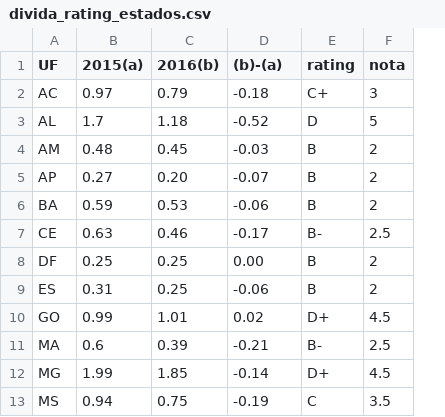
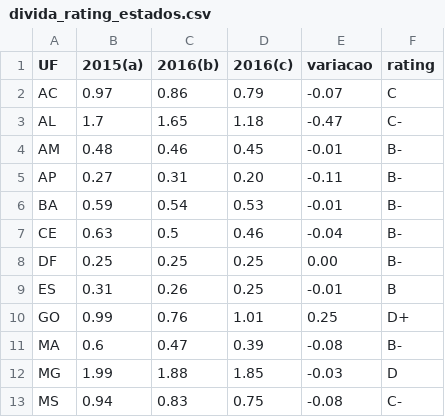
Before and after one commit to sergiospagnuolo/dados, a CSV file: economia/divida_rating_estados.csv, drawn as a sheet; only a part is shown; removed rows and columns are numbered as before the commit, all else as after; the diff covers the shown part only; the diff names each change by its address in the sheet, - before the commit and + after, or states it on an @@ line.

Commit message:
Update divida_rating_estados.csv

```diff
--- a/economia/divida_rating_estados.csv
+++ b/economia/divida_rating_estados.csv
+column E (variacao), rows 2-13: -0.07 | -0.47 | -0.01 | -0.11 | -0.01 | -0.04 | 0.00 | -0.01 | 0.25 | -0.08 | -0.03 | -0.08
-column F (nota), rows 2-13: 3 | 5 | 2 | 2 | 2 | 2.5 | 2 | 2 | 4.5 | 2.5 | 4.5 | 3.5
-D1: (b)-(a)
+D1: 2016(c)
-C2 (2016(b)): 0.79
+C2 (2016(b)): 0.86
-D2 (2016(c)): -0.18
+D2 (2016(c)): 0.79
-F2 (rating): C+
+F2 (rating): C
-C3 (2016(b)): 1.18
+C3 (2016(b)): 1.65
-D3 (2016(c)): -0.52
+D3 (2016(c)): 1.18
-F3 (rating): D
+F3 (rating): C-
-C4 (2016(b)): 0.45
+C4 (2016(b)): 0.46
-D4 (2016(c)): -0.03
+D4 (2016(c)): 0.45
-F4:F6 (rating): B
+F4:F6 (rating): B-
-C5 (2016(b)): 0.20
+C5 (2016(b)): 0.31
-D5 (2016(c)): -0.07
+D5 (2016(c)): 0.20
-C6 (2016(b)): 0.53
+C6 (2016(b)): 0.54
-D6 (2016(c)): -0.06
+D6 (2016(c)): 0.53
-C7 (2016(b)): 0.46
+C7 (2016(b)): 0.5
-D7 (2016(c)): -0.17
+D7 (2016(c)): 0.46
-D8 (2016(c)): 0.00
+D8 (2016(c)): 0.25
-F8 (rating): B
+F8 (rating): B-
-C9 (2016(b)): 0.25
+C9 (2016(b)): 0.26
-D9 (2016(c)): -0.06
+D9 (2016(c)): 0.25
-C10 (2016(b)): 1.01
+C10 (2016(b)): 0.76
-D10 (2016(c)): 0.02
+D10 (2016(c)): 1.01
-C11 (2016(b)): 0.39
+C11 (2016(b)): 0.47
-D11 (2016(c)): -0.21
+D11 (2016(c)): 0.39
-C12 (2016(b)): 1.85
+C12 (2016(b)): 1.88
-D12 (2016(c)): -0.14
+D12 (2016(c)): 1.85
-F12 (rating): D+
+F12 (rating): D
-C13 (2016(b)): 0.75
+C13 (2016(b)): 0.83
-D13 (2016(c)): -0.19
+D13 (2016(c)): 0.75
-F13 (rating): C
+F13 (rating): C-
```
Also changed, not shown: 1 added row, 1 removed row and 38 edited cells elsewhere in this file.
